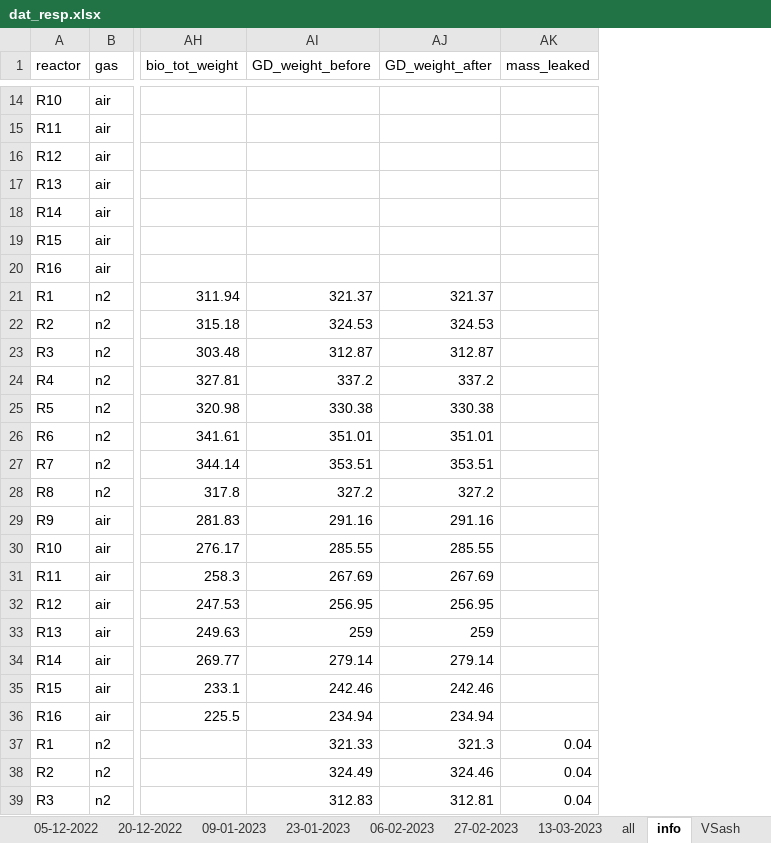
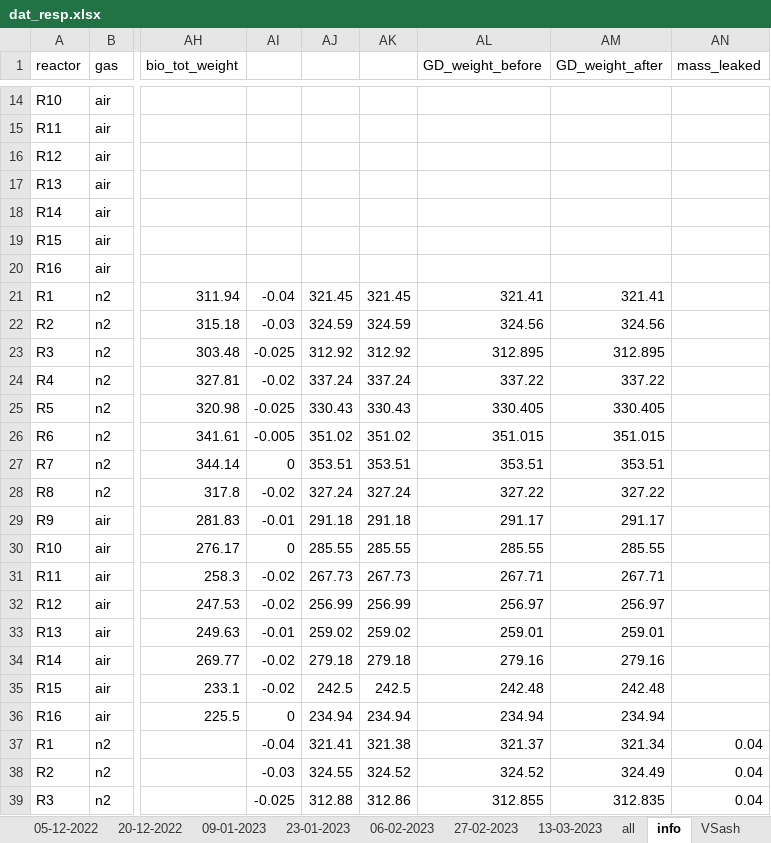
Before and after one commit to AU-BCE-EE/Dalby-2024-SurfResp-Paper, an Excel workbook: data/dat_resp.xlsx, sheet info, drawn as a sheet; only a part is shown, gaps mark what is left out; values as stored, in another font and other column widths than the file's, no borders; addresses are those after the commit; the diff covers the shown part only; the diff names each change by its address in the sheet, - before the commit and + after, or states it on an @@ line.

```diff
--- a/data/dat_resp.xlsx (sheet info)
+++ b/data/dat_resp.xlsx (sheet info)
+column AI, rows 21-39: -0.04 | -0.03 | -0.025 | -0.02 | -0.025 | -0.005 | 0 | -0.02 | -0.01 | 0 | -0.02 | -0.02 | -0.01 | -0.02 | -0.02 | 0 | -0.04 | -0.03 | -0.025
+column AJ, rows 21-39: 321.45 | 324.59 | 312.92 | 337.24 | 330.43 | 351.02 | 353.51 | 327.24 | 291.18 | 285.55 | 267.73 | 256.99 | 259.02 | 279.18 | 242.5 | 234.94 | 321.41 | 324.55 | 312.88
+column AK, rows 21-39: 321.45 | 324.59 | 312.92 | 337.24 | 330.43 | 351.02 | 353.51 | 327.24 | 291.18 | 285.55 | 267.73 | 256.99 | 259.02 | 279.18 | 242.5 | 234.94 | 321.38 | 324.52 | 312.86
-AL21 (GD_weight_before): 321.37
+AL21 (GD_weight_before): 321.41
-AM21 (GD_weight_after): 321.37
+AM21 (GD_weight_after): 321.41
-AL22 (GD_weight_before): 324.53
+AL22 (GD_weight_before): 324.56
-AM22 (GD_weight_after): 324.53
+AM22 (GD_weight_after): 324.56
-AL23 (GD_weight_before): 312.87
+AL23 (GD_weight_before): 312.895
-AM23 (GD_weight_after): 312.87
+AM23 (GD_weight_after): 312.895
-AL24 (GD_weight_before): 337.2
+AL24 (GD_weight_before): 337.22
-AM24 (GD_weight_after): 337.2
+AM24 (GD_weight_after): 337.22
-AL25 (GD_weight_before): 330.38
+AL25 (GD_weight_before): 330.405
-AM25 (GD_weight_after): 330.38
+AM25 (GD_weight_after): 330.405
-AL26 (GD_weight_before): 351.01
+AL26 (GD_weight_before): 351.015
-AM26 (GD_weight_after): 351.01
+AM26 (GD_weight_after): 351.015
-AL28 (GD_weight_before): 327.2
+AL28 (GD_weight_before): 327.22
-AM28 (GD_weight_after): 327.2
+AM28 (GD_weight_after): 327.22
-AL29 (GD_weight_before): 291.16
+AL29 (GD_weight_before): 291.17
-AM29 (GD_weight_after): 291.16
+AM29 (GD_weight_after): 291.17
-AL31 (GD_weight_before): 267.69
+AL31 (GD_weight_before): 267.71
-AM31 (GD_weight_after): 267.69
+AM31 (GD_weight_after): 267.71
-AL32 (GD_weight_before): 256.95
+AL32 (GD_weight_before): 256.97
-AM32 (GD_weight_after): 256.95
+AM32 (GD_weight_after): 256.97
-AL33 (GD_weight_before): 259
+AL33 (GD_weight_before): 259.01
-AM33 (GD_weight_after): 259
+AM33 (GD_weight_after): 259.01
-AL34 (GD_weight_before): 279.14
+AL34 (GD_weight_before): 279.16
-AM34 (GD_weight_after): 279.14
+AM34 (GD_weight_after): 279.16
-AL35 (GD_weight_before): 242.46
+AL35 (GD_weight_before): 242.48
-AM35 (GD_weight_after): 242.46
+AM35 (GD_weight_after): 242.48
-AL37 (GD_weight_before): 321.33
+AL37 (GD_weight_before): 321.37
-AM37 (GD_weight_after): 321.3
+AM37 (GD_weight_after): 321.34
-AL38 (GD_weight_before): 324.49
+AL38 (GD_weight_before): 324.52
-AM38 (GD_weight_after): 324.46
+AM38 (GD_weight_after): 324.49
-AL39 (GD_weight_before): 312.83
+AL39 (GD_weight_before): 312.855
-AM39 (GD_weight_after): 312.81
+AM39 (GD_weight_after): 312.835
```
Also changed, not shown: 102 edited cells elsewhere in this sheet, formulas that keep their value, 10 other files.
